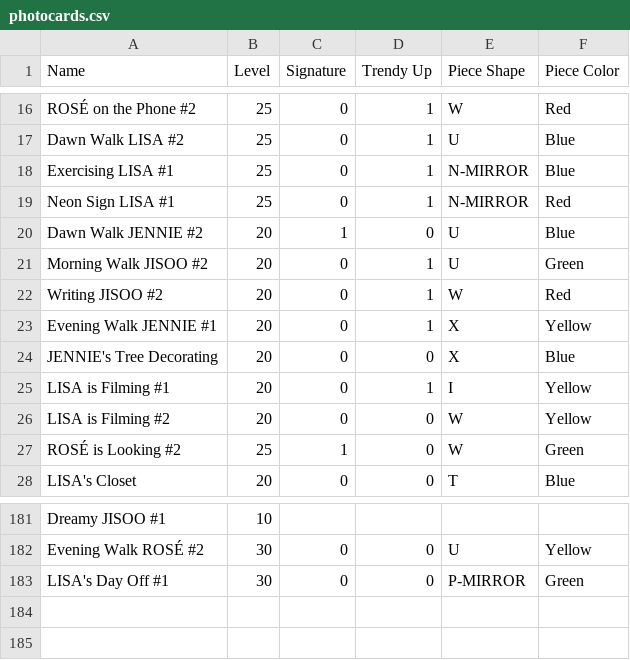
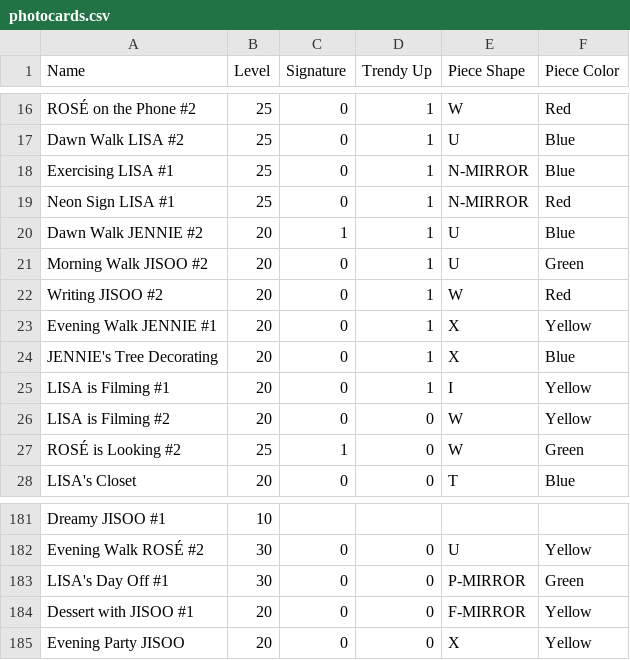
Before and after one commit to djgruau101/blackpink-the-game-schedule-solver, a CSV file: photocards.csv, drawn as a sheet; only a part is shown, gaps mark what is left out.

Commit message:
Added displaying photocard info functionality after adding a new one to the database

```diff
--- a/photocards.csv
+++ b/photocards.csv
@@ -19,3 +19,3 @@ Exercising LISA #1,25,0,1,N-MIRROR,Blue
 Neon Sign LISA #1,25,0,1,N-MIRROR,Red
-Dawn Walk JENNIE #2,20,1,0,U,Blue
+Dawn Walk JENNIE #2,20,1,1,U,Blue
 Morning Walk JISOO #2,20,0,1,U,Green
@@ -23,3 +23,3 @@ Writing JISOO #2,20,0,1,W,Red
 Evening Walk JENNIE #1,20,0,1,X,Yellow
-JENNIE's Tree Decorating,20,0,0,X,Blue
+JENNIE's Tree Decorating,20,0,1,X,Blue
 LISA is Filming #1,20,0,1,I,Yellow
@@ -183 +183,3 @@ Evening Walk ROSÉ #2,30,0,0,U,Yellow
 LISA's Day Off #1,30,0,0,P-MIRROR,Green
+Dessert with JISOO #1,20,0,0,F-MIRROR,Yellow
+Evening Party JISOO,20,0,0,X,Yellow
```
Also changed, not shown: 1 other file.
